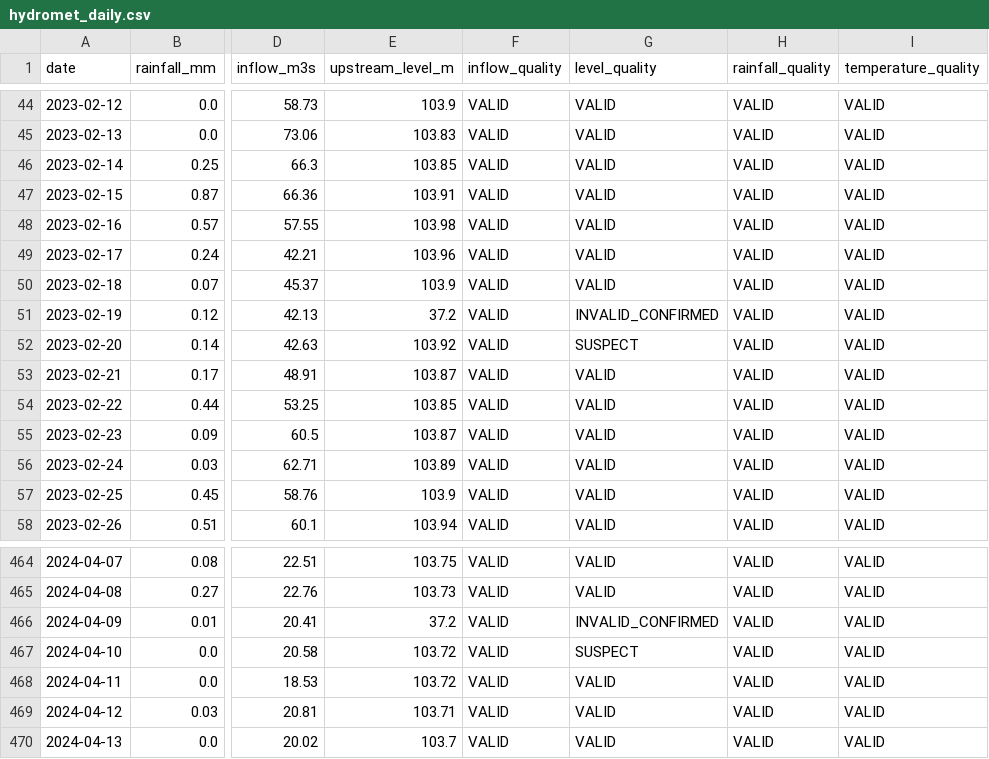
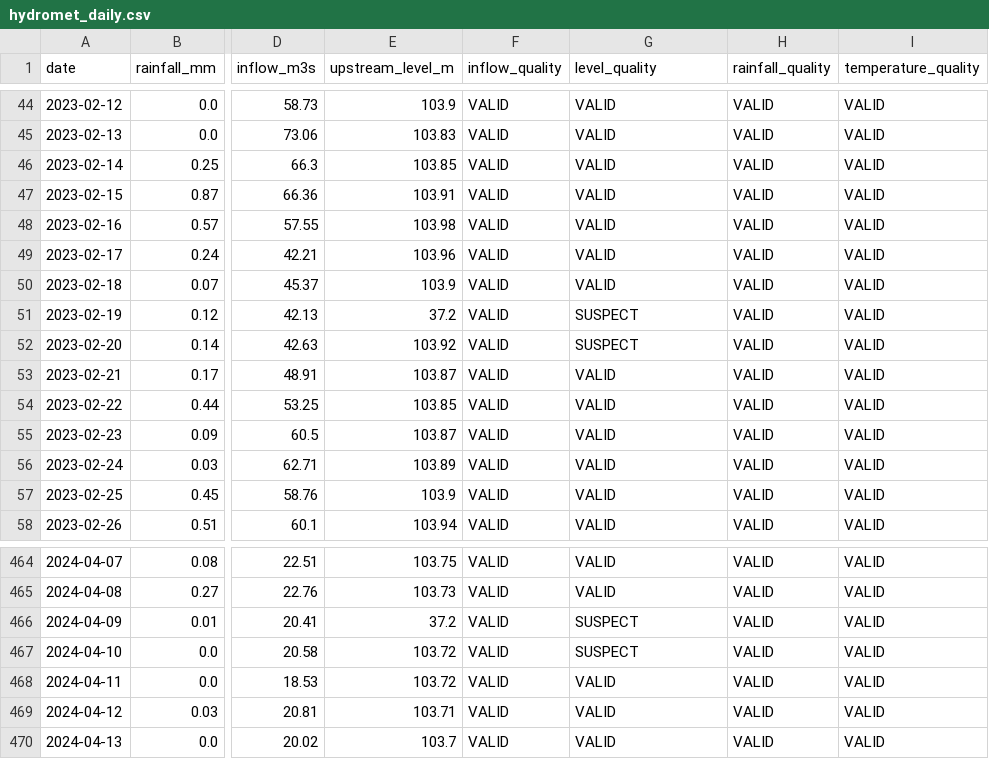
Before and after one commit to DifnhBao/NMKHDL-song-ba-ha-hydromet-research, a CSV file: handoff_writer/selected_data/hydromet_daily.csv, drawn as a sheet; only a part is shown, gaps mark what is left out; the diff names each change by its address in the sheet, - before the commit and + after, or states it on an @@ line.

```diff
--- a/handoff_writer/selected_data/hydromet_daily.csv
+++ b/handoff_writer/selected_data/hydromet_daily.csv
-G51 (level_quality): INVALID_CONFIRMED
+G51 (level_quality): SUSPECT
-G466 (level_quality): INVALID_CONFIRMED
+G466 (level_quality): SUSPECT
```
Also changed, not shown: handoff_writer/selected_data/hydrology_clean.csv, handoff_writer/tables/T02b_exception_counts.csv, 29 other files.
